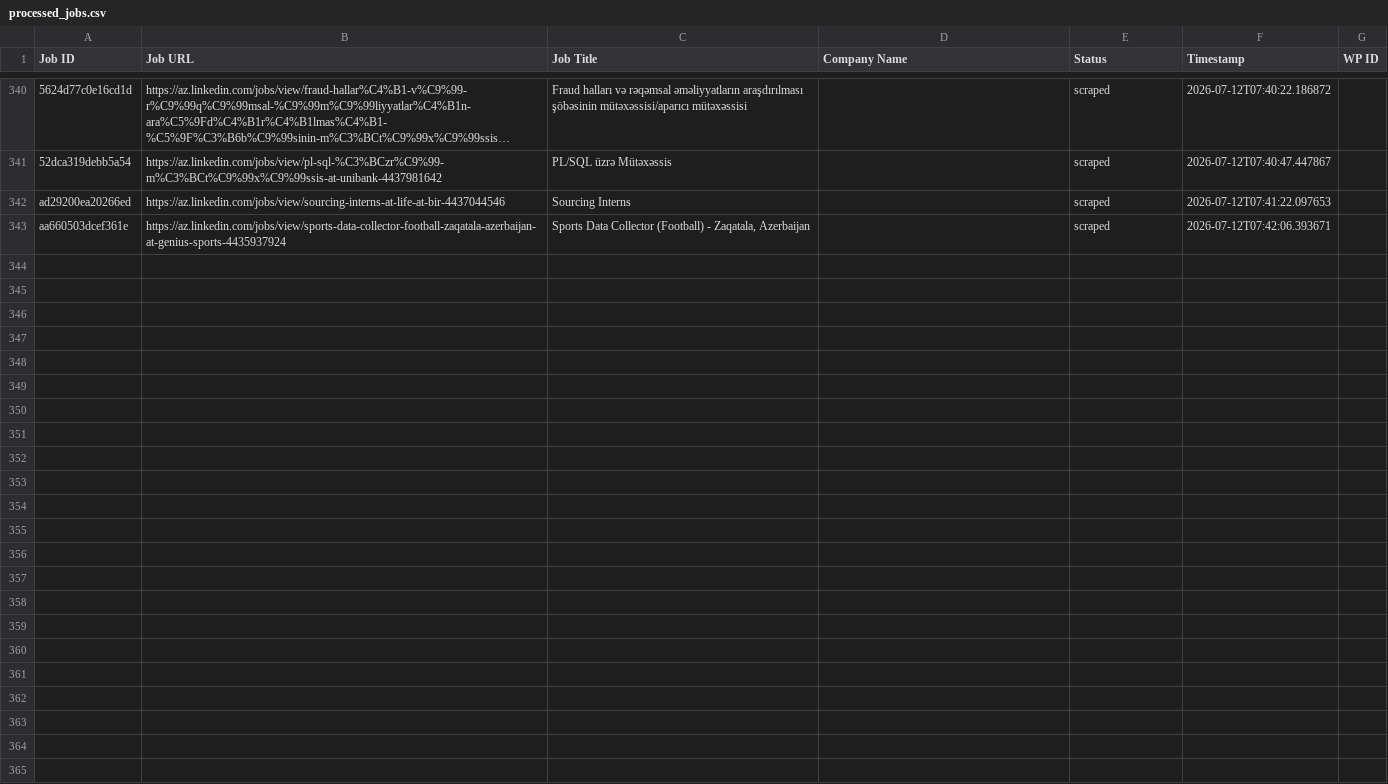
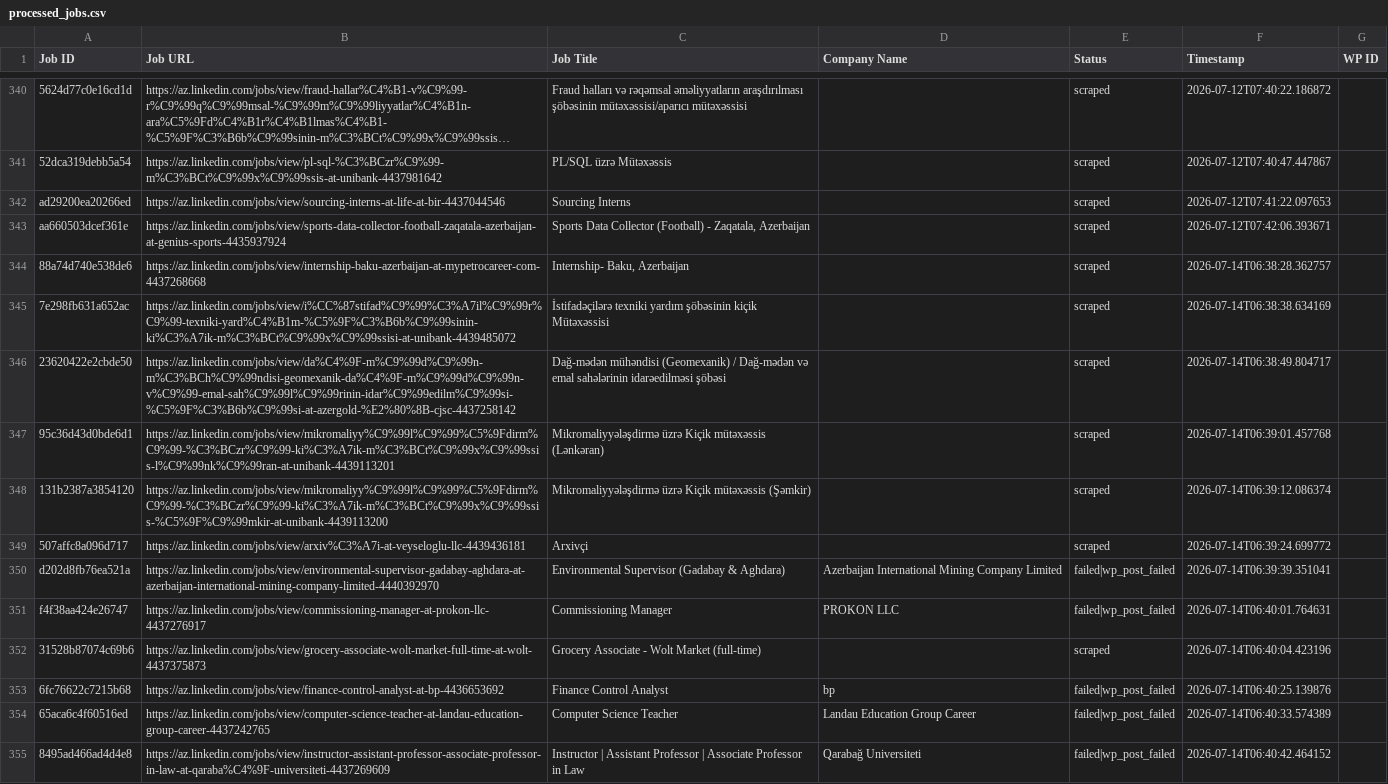
Before and after one commit to mimusdesign/az, a CSV file: processed_jobs.csv, drawn as a sheet; only a part is shown, gaps mark what is left out; long unchanged cells end in …; the diff covers the shown part only; the diff names each change by its address in the sheet, - before the commit and + after, or states it on an @@ line.

```diff
--- a/processed_jobs.csv
+++ b/processed_jobs.csv
+row 344: 88a74d740e538de6 | https://az.linkedin.com/jobs/view/internship-baku-azerbaijan-at-mypetrocareer-com-4437268668 | Internship- Baku, Azerbaijan |  | scraped | 2026-07-14T06:38:28.362757
+row 345: 7e298fb631a652ac | https://az.linkedin.com/jobs/view/i%CC%87stifad%C9%99%C3%A7il%C9%99r%C9%99-texniki-yard%C4%B1m-%C5%9F%C3%B6b%C9%99sinin-ki%C3%A7ik-m%C3%BCt%C9%99x%C9%99ssisi-at-unibank-4439485072 | İstifadəçilərə texniki yardım şöbəsinin kiçik Mütəxəssisi |  | scraped | 2026-07-14T06:38:38.634169
+row 346: 23620422e2cbde50 | https://az.linkedin.com/jobs/view/da%C4%9F-m%C9%99d%C9%99n-m%C3%BCh%C9%99ndisi-geomexanik-da%C4%9F-m%C9%99d%C9%99n-v%C9%99-emal-sah%C9%99l%C9%99rinin-idar%C9%99edilm%C9%99si-%C5%9F%C3%B6b%C9%99si-at-azergold-%E2%80%8B-cjsc-4437258142 | Dağ-mədən mühəndisi (Geomexanik) / Dağ-mədən və emal sahələrinin idarəedilməsi şöbəsi |  | scraped | 2026-07-14T06:38:49.804717
+row 347: 95c36d43d0bde6d1 | https://az.linkedin.com/jobs/view/mikromaliyy%C9%99l%C9%99%C5%9Fdirm%C9%99-%C3%BCzr%C9%99-ki%C3%A7ik-m%C3%BCt%C9%99x%C9%99ssis-l%C9%99nk%C9%99ran-at-unibank-4439113201 | Mikromaliyyələşdirmə üzrə Kiçik mütəxəssis (Lənkəran) |  | scraped | 2026-07-14T06:39:01.457768
+row 348: 131b2387a3854120 | https://az.linkedin.com/jobs/view/mikromaliyy%C9%99l%C9%99%C5%9Fdirm%C9%99-%C3%BCzr%C9%99-ki%C3%A7ik-m%C3%BCt%C9%99x%C9%99ssis-%C5%9F%C9%99mkir-at-unibank-4439113200 | Mikromaliyyələşdirmə üzrə Kiçik mütəxəssis (Şəmkir) |  | scraped | 2026-07-14T06:39:12.086374
+row 349: 507affc8a096d717 | https://az.linkedin.com/jobs/view/arxiv%C3%A7i-at-veyseloglu-llc-4439436181 | Arxivçi |  | scraped | 2026-07-14T06:39:24.699772
+row 350: d202d8fb76ea521a | https://az.linkedin.com/jobs/view/environmental-supervisor-gadabay-aghdara-at-azerbaijan-international-mining-company-limited-4440392970 | Environmental Supervisor (Gadabay & Aghdara) | Azerbaijan International Mining Company Limited | failed|wp_post_failed | 2026-07-14T06:39:39.351041
+row 351: f4f38aa424e26747 | https://az.linkedin.com/jobs/view/commissioning-manager-at-prokon-llc-4437276917 | Commissioning Manager | PROKON LLC | failed|wp_post_failed | 2026-07-14T06:40:01.764631
+row 352: 31528b87074c69b6 | https://az.linkedin.com/jobs/view/grocery-associate-wolt-market-full-time-at-wolt-4437375873 | Grocery Associate - Wolt Market (full-time) |  | scraped | 2026-07-14T06:40:04.423196
+row 353: 6fc76622c7215b68 | https://az.linkedin.com/jobs/view/finance-control-analyst-at-bp-4436653692 | Finance Control Analyst | bp | failed|wp_post_failed | 2026-07-14T06:40:25.139876
+row 354: 65aca6c4f60516ed | https://az.linkedin.com/jobs/view/computer-science-teacher-at-landau-education-group-career-4437242765 | Computer Science Teacher | Landau Education Group Career | failed|wp_post_failed | 2026-07-14T06:40:33.574389
+row 355: 8495ad466ad4d4e8 | https://az.linkedin.com/jobs/view/instructor-assistant-professor-associate-professor-in-law-at-qaraba%C4%9F-universiteti-4437269609 | Instructor | Assistant Professor | Associate Professor in Law | Qarabağ Universiteti | failed|wp_post_failed | 2026-07-14T06:40:42.464152
```
Also changed, not shown: 12 added rows elsewhere in this file.
